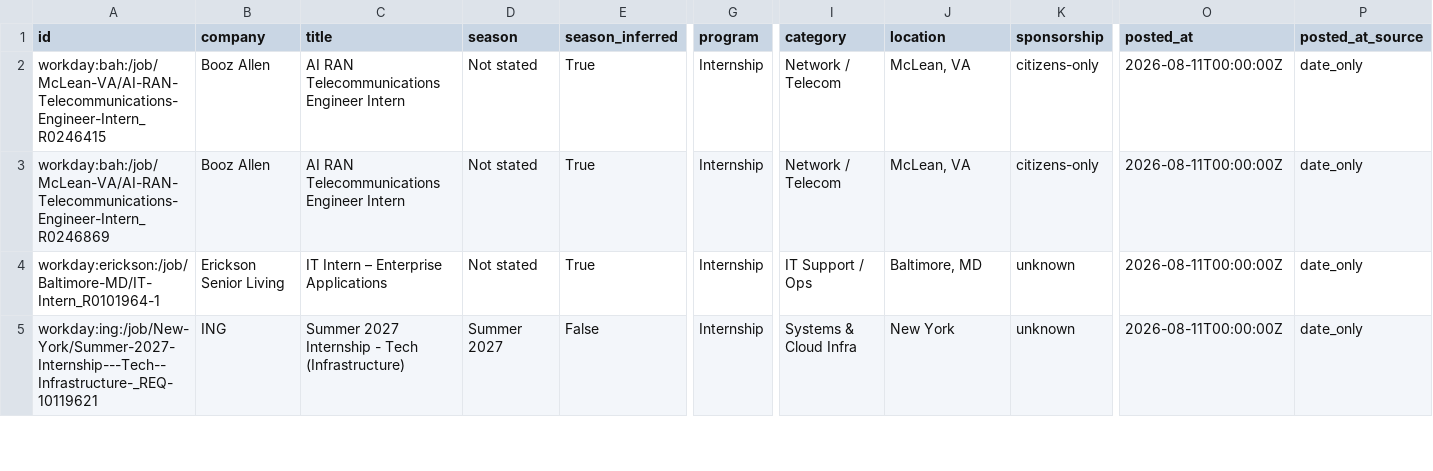
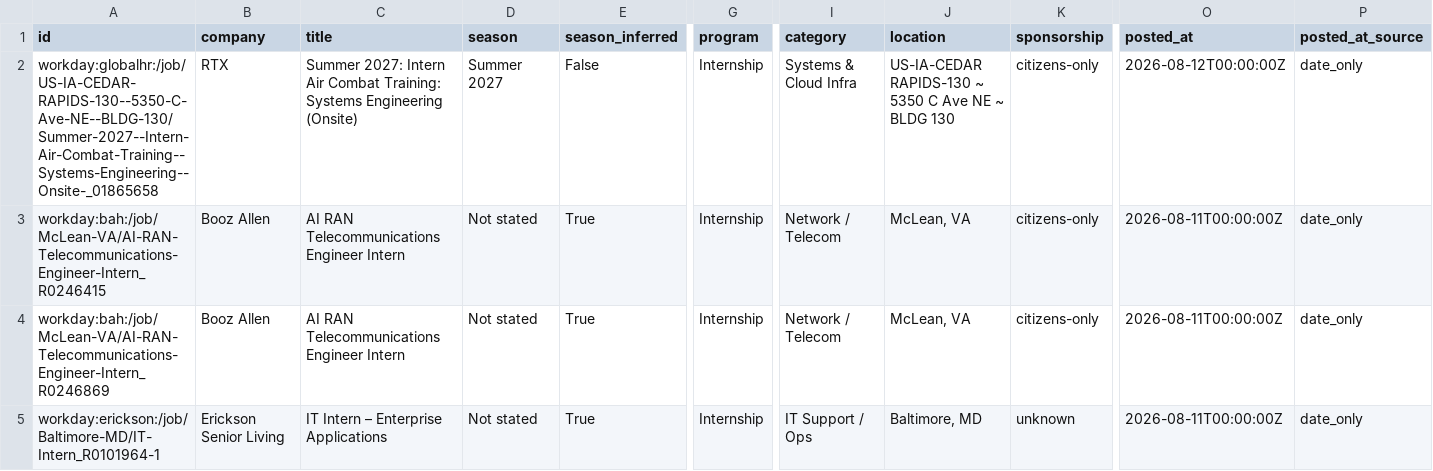
Before and after one commit to ihrtkaii/secnet-internships, a CSV file: data/internships.csv, drawn as a sheet; only a part is shown, gaps mark what is left out; the shorter side is filled out with more unchanged rows; rows hold the shown columns only; the diff names each change by its address in the sheet, - before the commit and + after, or states it on an @@ line.

```diff
--- a/data/internships.csv
+++ b/data/internships.csv
+row 2: workday:globalhr:/job/US-IA-CEDAR-RAPIDS-130--5350-C-Ave-NE--BLDG-130/Summer-2027--Intern-Air-Combat-Training--Systems-Engineering--Onsite-_01865658 | RTX | Summer 2027: Intern Air Combat Training: Systems Engineering (Onsite) | Summer 2027 | False | Internship | Systems & Cloud Infra | US-IA-CEDAR RAPIDS-130 ~ 5350 C Ave NE ~ BLDG 130 | citizens-only | 2026-08-12T00:00:00Z | date_only
```
Also changed, not shown: docs/internships.csv, 15 other files.
